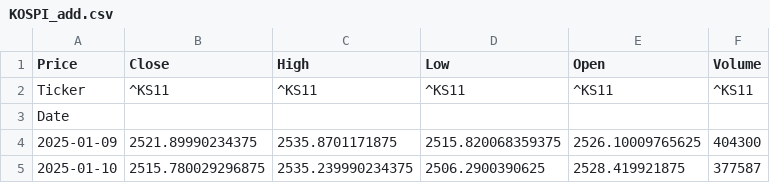
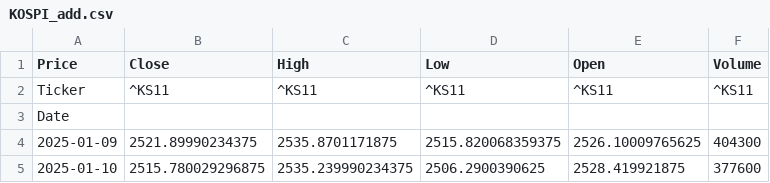
Before and after one commit to Sanghoon-ai/bok-data-analysis, a CSV file: KOSPI_add.csv, drawn as a sheet.

Commit message:
Update CSV files

```diff
--- a/KOSPI_add.csv
+++ b/KOSPI_add.csv
@@ -4,2 +4,2 @@ Date,,,,,
 2025-01-09,2521.89990234375,2535.8701171875,2515.820068359375,2526.10009765625,404300
-2025-01-10,2515.780029296875,2535.239990234375,2506.2900390625,2528.419921875,377587
+2025-01-10,2515.780029296875,2535.239990234375,2506.2900390625,2528.419921875,377600
```
